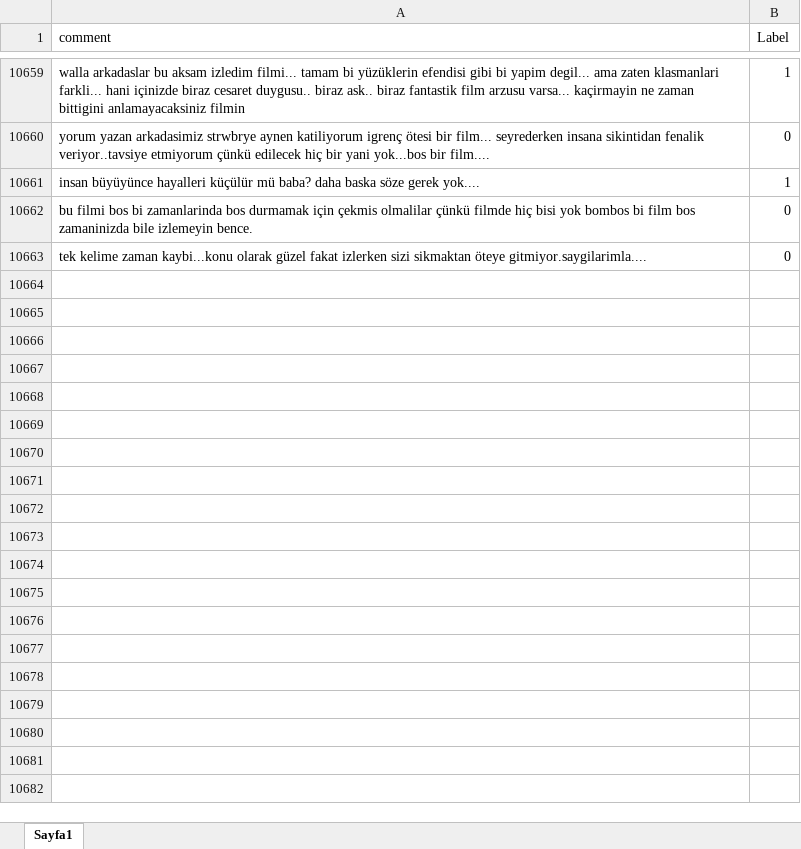
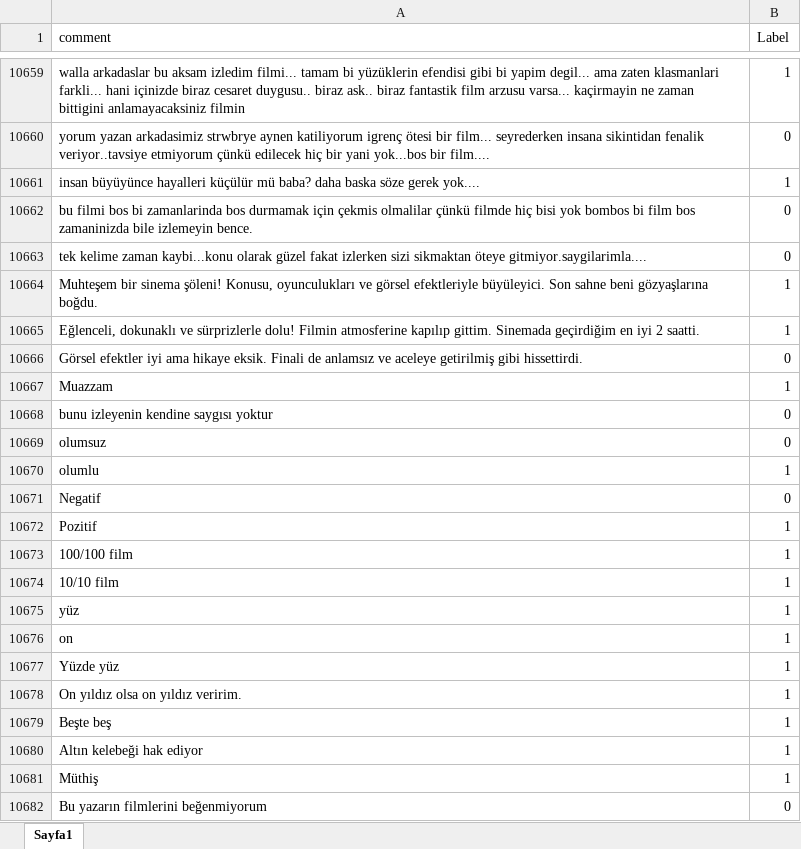
Before and after one commit to MusaBellur/MovieComments-SentimentAnalysis-Chatbot, an Excel workbook: dataset.xlsx, sheet Sayfa1, drawn as a sheet; only a part is shown, gaps mark what is left out; values as stored, in another font and other column widths than the file's, no borders; table styles not drawn; the diff covers the shown part only; the diff names each change by its address in the sheet, - before the commit and + after, or states it on an @@ line.

```diff
--- a/dataset.xlsx (sheet Sayfa1)
+++ b/dataset.xlsx (sheet Sayfa1)
+row 10664: Muhteşem bir sinema şöleni! Konusu, oyunculukları ve görsel efektleriyle büyüleyici. Son sahne beni gözyaşlarına boğdu. | 1
+row 10665: Eğlenceli, dokunaklı ve sürprizlerle dolu! Filmin atmosferine kapılıp gittim. Sinemada geçirdiğim en iyi 2 saatti. | 1
+row 10666: Görsel efektler iyi ama hikaye eksik. Finali de anlamsız ve aceleye getirilmiş gibi hissettirdi. | 0
+row 10667: Muazzam | 1
+row 10668: bunu izleyenin kendine saygısı yoktur | 0
+row 10669: olumsuz | 0
+row 10670: olumlu | 1
+row 10671: Negatif | 0
+row 10672: Pozitif | 1
+row 10673: 100/100 film | 1
+row 10674: 10/10 film | 1
+row 10675: yüz | 1
+row 10676: on | 1
+row 10677: Yüzde yüz | 1
+row 10678: On yıldız olsa on yıldız veririm. | 1
+row 10679: Beşte beş | 1
+row 10680: Altın kelebeği hak ediyor | 1
+row 10681: Müthiş | 1
+row 10682: Bu yazarın filmlerini beğenmiyorum | 0
```
Also changed, not shown: 23 added rows elsewhere in this sheet, 6 other files.
